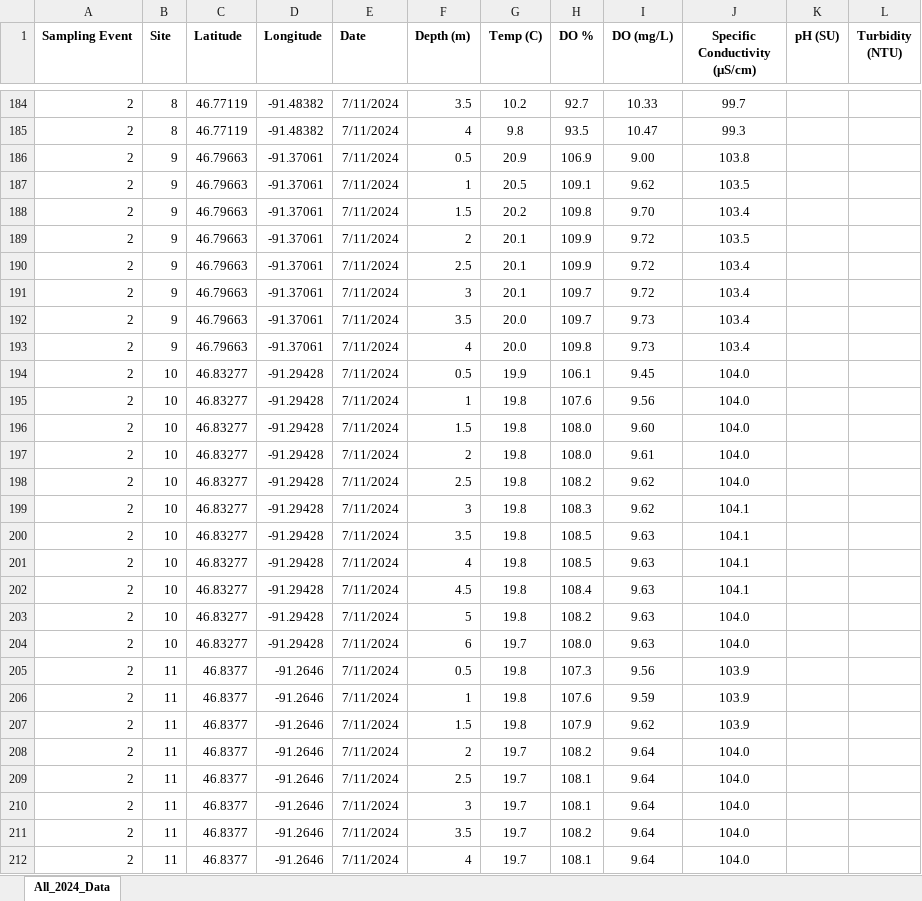
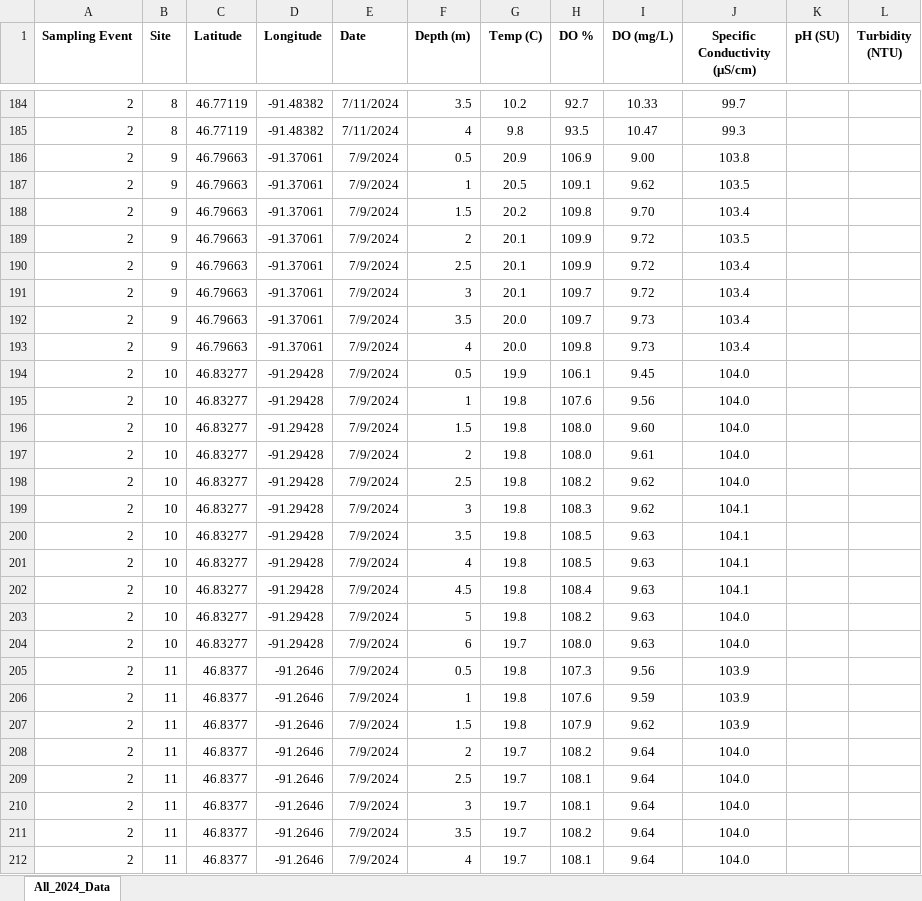
Before and after one commit to Lake-Superior-Reserve/ls_habs_synthesis, an Excel workbook: raw_data/wdnr/2024_LS_NS_HABs_HydroData_alldepth.xlsx, sheet All_2024_Data, drawn as a sheet; only a part is shown, gaps mark what is left out; values as stored, in another font and other column widths than the file's, no borders; the diff covers the shown part only; the diff names each change by its address in the sheet, - before the commit and + after, or states it on an @@ line.

```diff
--- a/raw_data/wdnr/2024_LS_NS_HABs_HydroData_alldepth.xlsx (sheet All_2024_Data)
+++ b/raw_data/wdnr/2024_LS_NS_HABs_HydroData_alldepth.xlsx (sheet All_2024_Data)
-E186:E212 (Date): 7/11/2024
+E186:E212 (Date): 7/9/2024
```
Also changed, not shown: 35 edited cells elsewhere in this sheet, raw_data/wdnr/2024WaterChemDataLDES.xlsx, 2 other files.
